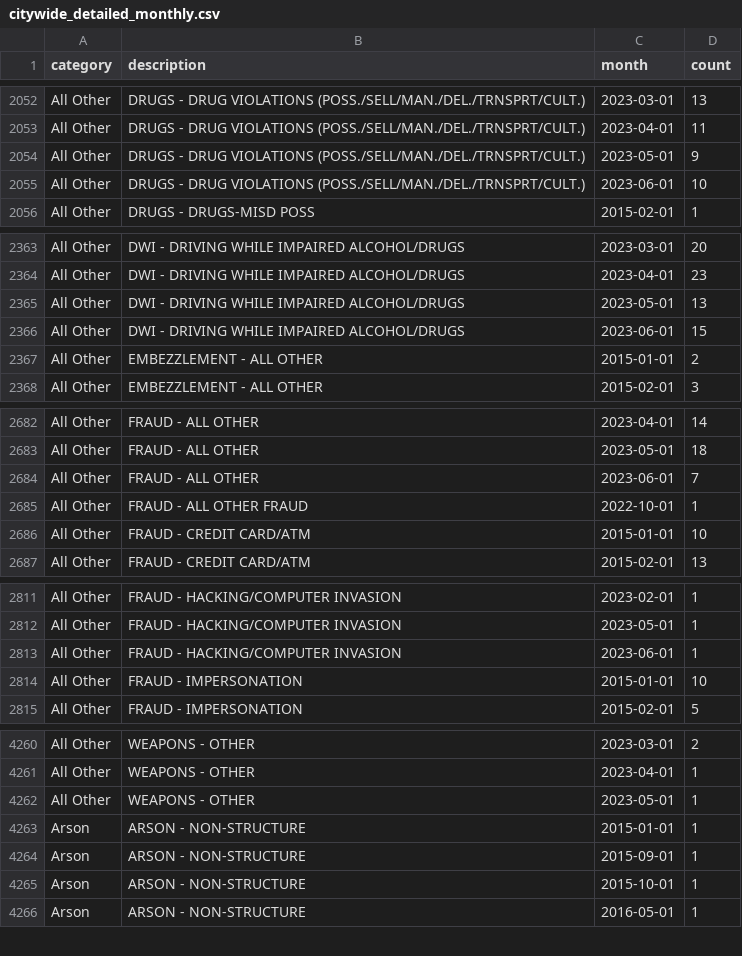
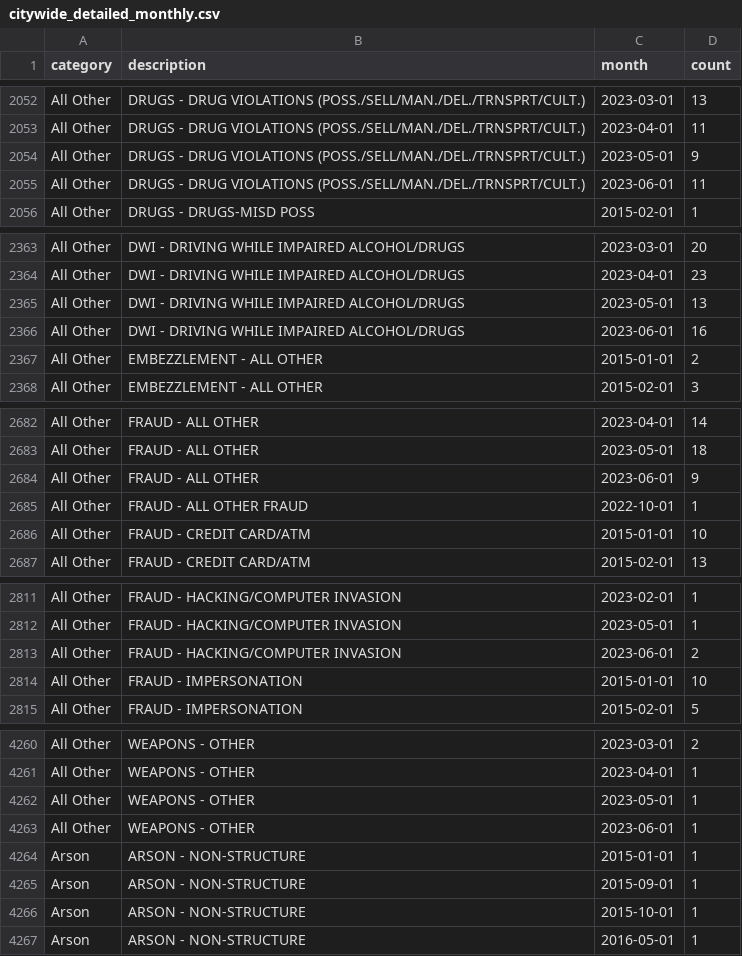
Before and after one commit to abcotvdata/safetytracker_cary, a CSV file: data/output/monthly/citywide_detailed_monthly.csv, drawn as a sheet; only a part is shown, gaps mark what is left out; the diff covers the shown part only.

Commit message:
New crime data collected

```diff
--- a/data/output/monthly/citywide_detailed_monthly.csv
+++ b/data/output/monthly/citywide_detailed_monthly.csv
@@ -2054,3 +2054,3 @@ All Other,DRUGS - DRUG VIOLATIONS (POSS./SELL/MAN./DEL./TRNSPRT/CULT.),2023-04-0
 All Other,DRUGS - DRUG VIOLATIONS (POSS./SELL/MAN./DEL./TRNSPRT/CULT.),2023-05-01,9
-All Other,DRUGS - DRUG VIOLATIONS (POSS./SELL/MAN./DEL./TRNSPRT/CULT.),2023-06-01,10
+All Other,DRUGS - DRUG VIOLATIONS (POSS./SELL/MAN./DEL./TRNSPRT/CULT.),2023-06-01,11
 All Other,DRUGS - DRUGS-MISD POSS,2015-02-01,1
@@ -2365,3 +2365,3 @@ All Other,DWI - DRIVING WHILE IMPAIRED ALCOHOL/DRUGS,2023-04-01,23
 All Other,DWI - DRIVING WHILE IMPAIRED ALCOHOL/DRUGS,2023-05-01,13
-All Other,DWI - DRIVING WHILE IMPAIRED ALCOHOL/DRUGS,2023-06-01,15
+All Other,DWI - DRIVING WHILE IMPAIRED ALCOHOL/DRUGS,2023-06-01,16
 All Other,EMBEZZLEMENT - ALL OTHER,2015-01-01,2
@@ -2683,3 +2683,3 @@ All Other,FRAUD - ALL OTHER,2023-04-01,14
 All Other,FRAUD - ALL OTHER,2023-05-01,18
-All Other,FRAUD - ALL OTHER,2023-06-01,7
+All Other,FRAUD - ALL OTHER,2023-06-01,9
 All Other,FRAUD - ALL OTHER FRAUD,2022-10-01,1
@@ -2812,3 +2812,3 @@ All Other,FRAUD - HACKING/COMPUTER INVASION,2023-02-01,1
 All Other,FRAUD - HACKING/COMPUTER INVASION,2023-05-01,1
-All Other,FRAUD - HACKING/COMPUTER INVASION,2023-06-01,1
+All Other,FRAUD - HACKING/COMPUTER INVASION,2023-06-01,2
 All Other,FRAUD - IMPERSONATION,2015-01-01,10
@@ -4262,2 +4262,3 @@ All Other,WEAPONS - OTHER,2023-04-01,1
 All Other,WEAPONS - OTHER,2023-05-01,1
+All Other,WEAPONS - OTHER,2023-06-01,1
 Arson,ARSON - NON-STRUCTURE,2015-01-01,1
```
Also changed, not shown: 7 edited cells elsewhere in this file, data/output/city/citywide_detailed.csv, data/output/city/citywide_type.csv, 32 other files.
